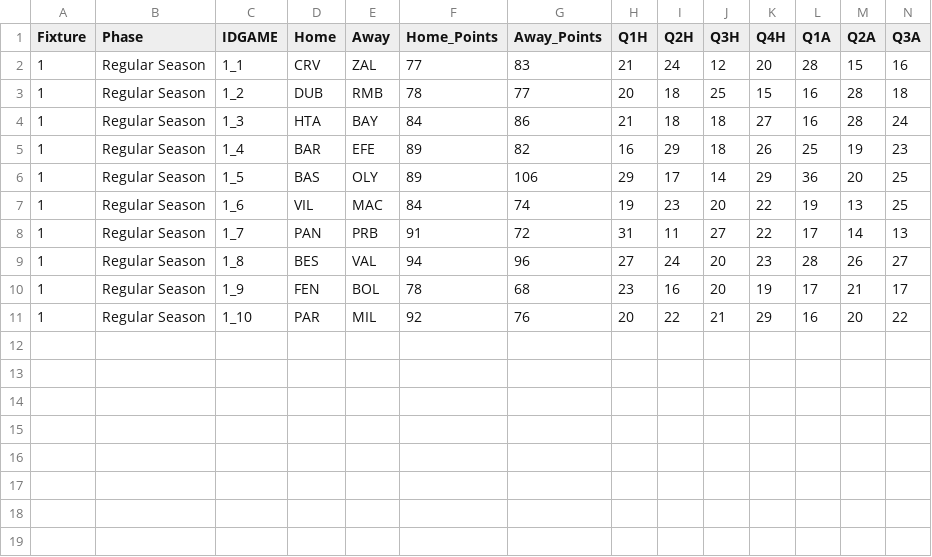
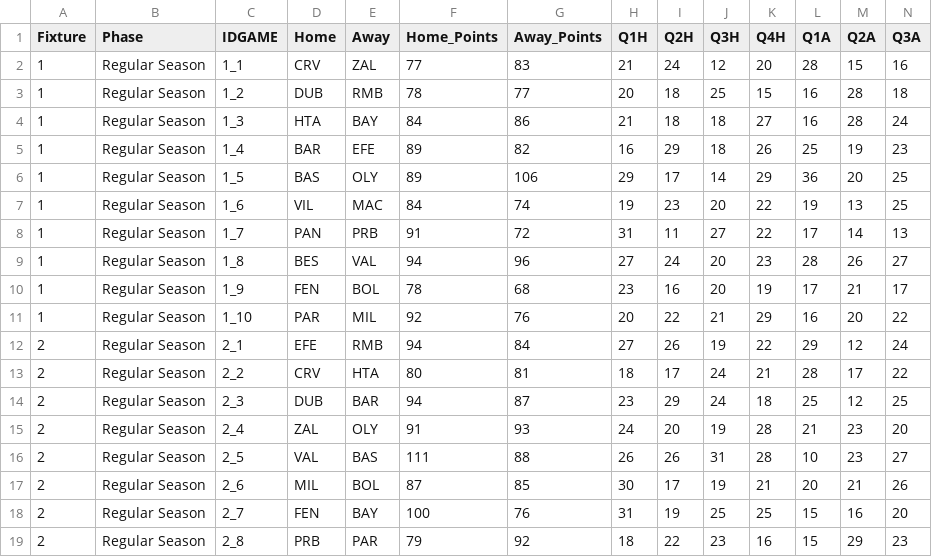
Before and after one commit to sotiristiga/euroleague, a CSV file: euroleague_2026_2027_results.csv, drawn as a sheet; only a part is shown; rows hold the shown columns only; the diff names each change by its address in the sheet, - before the commit and + after, or states it on an @@ line.

```diff
--- a/euroleague_2026_2027_results.csv
+++ b/euroleague_2026_2027_results.csv
+row 12: 2 | Regular Season | 2_1 | EFE | RMB | 94 | 84 | 27 | 26 | 19 | 22 | 29 | 12 | 24
+row 13: 2 | Regular Season | 2_2 | CRV | HTA | 80 | 81 | 18 | 17 | 24 | 21 | 28 | 17 | 22
+row 14: 2 | Regular Season | 2_3 | DUB | BAR | 94 | 87 | 23 | 29 | 24 | 18 | 25 | 12 | 25
+row 15: 2 | Regular Season | 2_4 | ZAL | OLY | 91 | 93 | 24 | 20 | 19 | 28 | 21 | 23 | 20
+row 16: 2 | Regular Season | 2_5 | VAL | BAS | 111 | 88 | 26 | 26 | 31 | 28 | 10 | 23 | 27
+row 17: 2 | Regular Season | 2_6 | MIL | BOL | 87 | 85 | 30 | 17 | 19 | 21 | 20 | 21 | 26
+row 18: 2 | Regular Season | 2_7 | FEN | BAY | 100 | 76 | 31 | 19 | 25 | 25 | 15 | 16 | 20
+row 19: 2 | Regular Season | 2_8 | PRB | PAR | 79 | 92 | 18 | 22 | 23 | 16 | 15 | 29 | 23
```
Also changed, not shown: 2026_2027_players.csv, PlayersPositions.csv, 1 other file.
